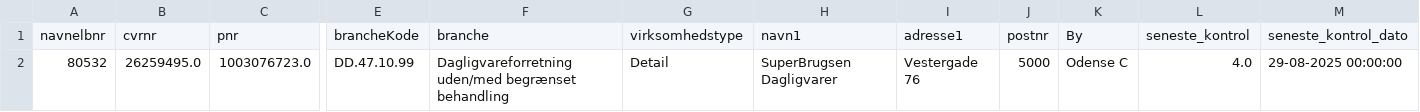
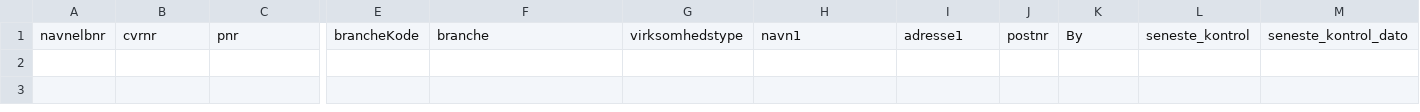
Before and after one commit to MartinDreyer/smiley-scraper, a CSV file: csv/new.csv, drawn as a sheet; only a part is shown, gaps mark what is left out; rows hold the shown columns only; the diff names each change by its address in the sheet, - before the commit and + after, or states it on an @@ line.

```diff
--- a/csv/new.csv
+++ b/csv/new.csv
-row 2: 80532 | 26259495.0 | 1003076723.0 | DD.47.10.99 | Dagligvareforretning uden/med begrænset behandling | Detail | SuperBrugsen Dagligvarer | Vestergade 76 | 5000 | Odense C | 4.0 | 29-08-2025 00:00:00
```
